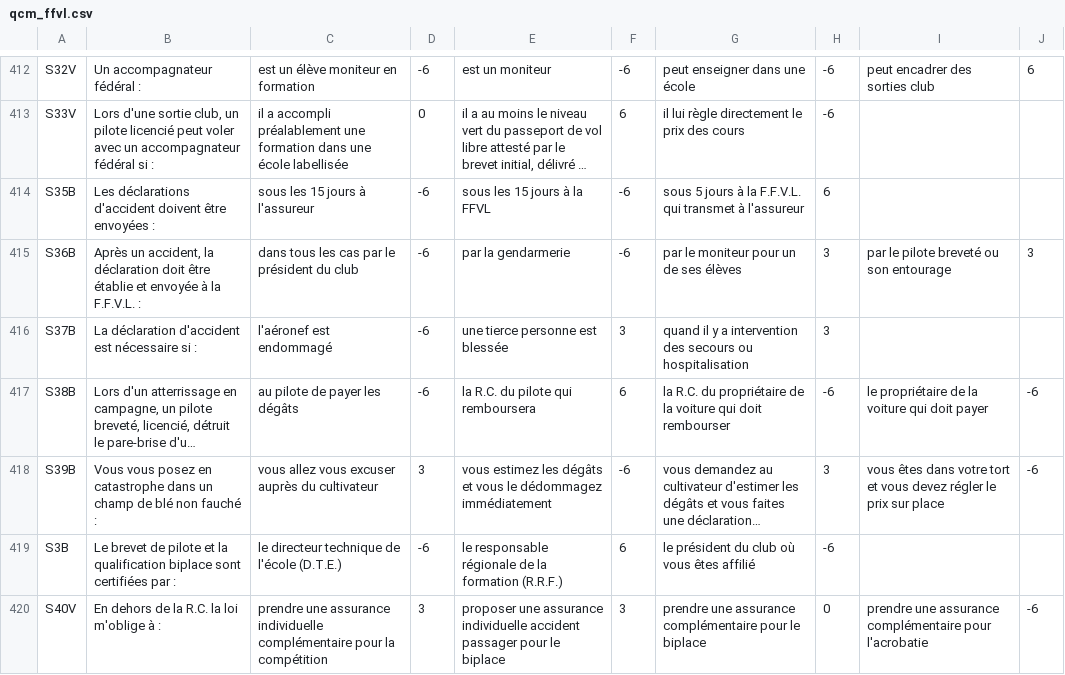
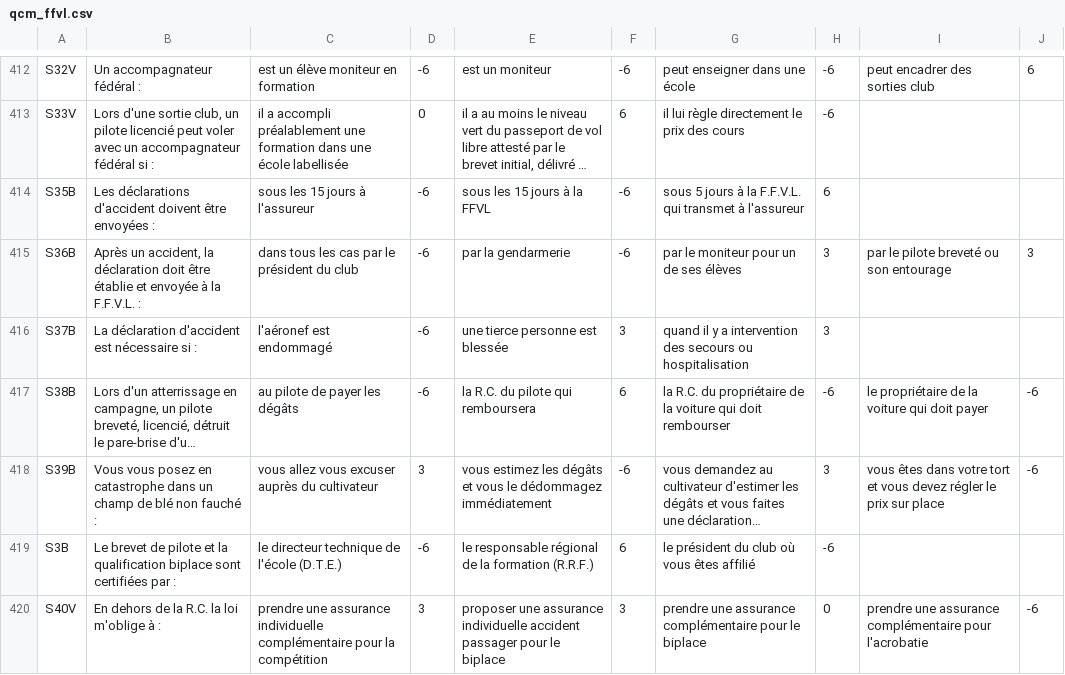
Before and after one commit to jruffet/qcmffvl, a CSV file: data/csv/qcm_ffvl.csv, drawn as a sheet; only a part is shown, gaps mark what is left out; long unchanged cells end in …; the diff covers the shown part only; the diff names each change by its address in the sheet, - before the commit and + after, or states it on an @@ line.

```diff
--- a/data/csv/qcm_ffvl.csv
+++ b/data/csv/qcm_ffvl.csv
-E419: le responsable régionale de la…
+E419: le responsable régional de la…
```
Also changed, not shown: 64 edited cells elsewhere in this file.
